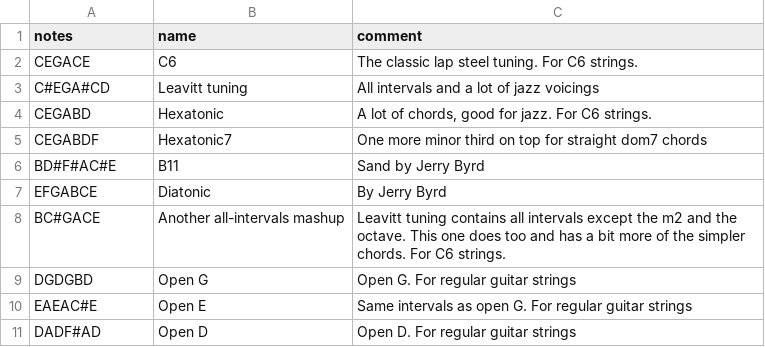
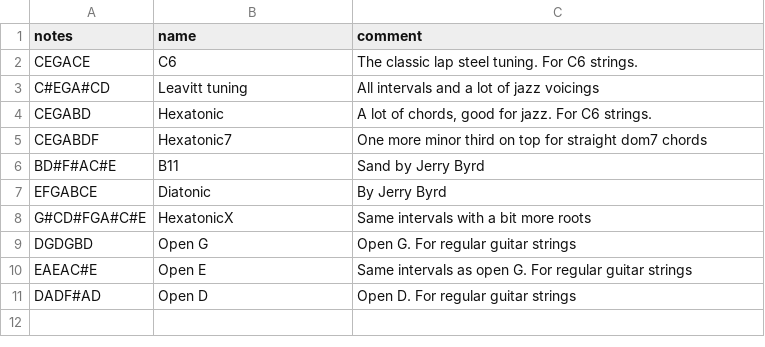
Before and after one commit to spaskalev/fretboard, a CSV file: tunings.csv, drawn as a sheet; removed rows and columns are numbered as before the commit, all else as after; the diff names each change by its address in the sheet, - before the commit and + after, or states it on an @@ line.

Commit message:
Update tunings

```diff
--- a/tunings.csv
+++ b/tunings.csv
-row 8: BC#GACE | Another all-intervals mashup | Leavitt tuning contains all intervals except the m2 and the octave. This one does too and has a bit more of the simpler chords. For C6 strings.
+row 8: G#CD#FGA#C#E | HexatonicX | Same intervals with a bit more roots
```
